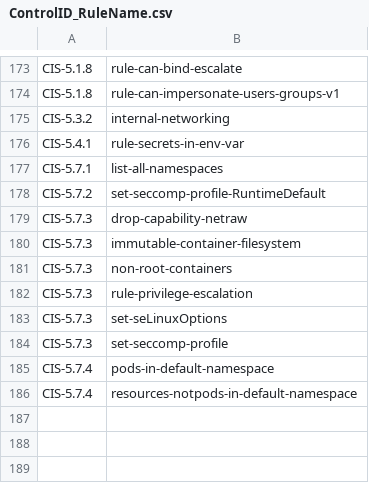
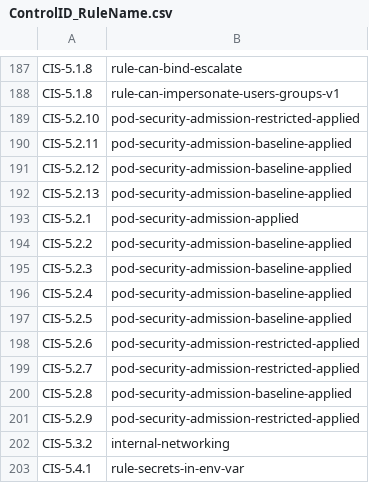
Before and after one commit to kubescape/regolibrary, a CSV file: ControlID_RuleName.csv, drawn as a sheet; only a part is shown, gaps mark what is left out; the shorter side is filled out with more unchanged rows; the diff covers the shown part only; the diff names each change by its address in the sheet, - before the commit and + after, or states it on an @@ line.

```diff
--- a/ControlID_RuleName.csv
+++ b/ControlID_RuleName.csv
+row 189: CIS-5.2.10 | pod-security-admission-restricted-applied
+row 190: CIS-5.2.11 | pod-security-admission-baseline-applied
+row 191: CIS-5.2.12 | pod-security-admission-baseline-applied
+row 192: CIS-5.2.13 | pod-security-admission-baseline-applied
+row 193: CIS-5.2.1 | pod-security-admission-applied
+row 194: CIS-5.2.2 | pod-security-admission-baseline-applied
+row 195: CIS-5.2.3 | pod-security-admission-baseline-applied
+row 196: CIS-5.2.4 | pod-security-admission-baseline-applied
+row 197: CIS-5.2.5 | pod-security-admission-baseline-applied
+row 198: CIS-5.2.6 | pod-security-admission-restricted-applied
+row 199: CIS-5.2.7 | pod-security-admission-restricted-applied
+row 200: CIS-5.2.8 | pod-security-admission-baseline-applied
+row 201: CIS-5.2.9 | pod-security-admission-restricted-applied
```
Also changed, not shown: 14 added rows and 31 edited cells elsewhere in this file, FWName_CID_CName.csv.
